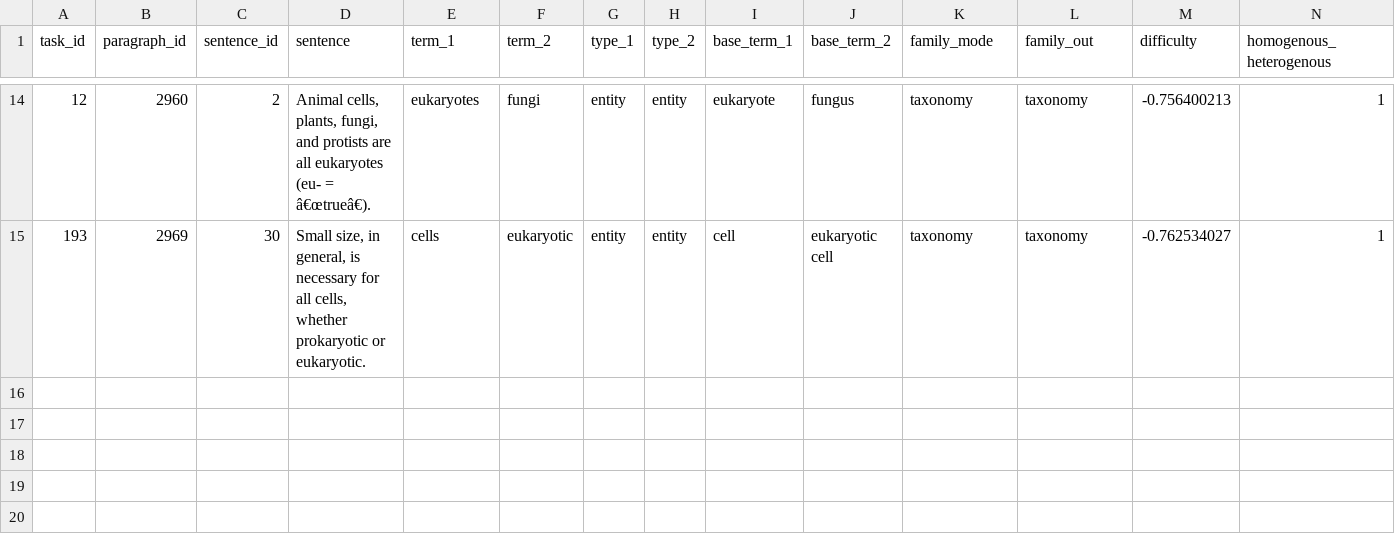
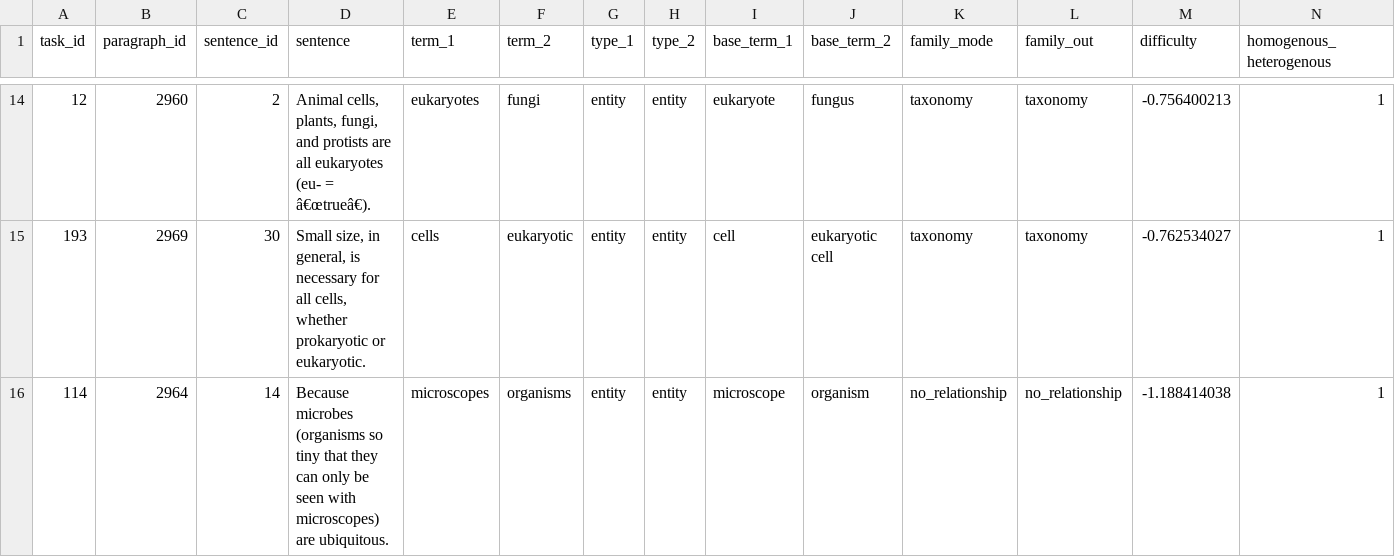
Before and after one commit to openstax/research-wrst, a CSV file: textbook_data/bio_42/bio_42_quiz_tasks.csv, drawn as a sheet; only a part is shown, gaps mark what is left out; the diff names each change by its address in the sheet, - before the commit and + after, or states it on an @@ line.

Commit message:
latest bio 42 task file with 15 relationships

```diff
--- a/textbook_data/bio_42/bio_42_quiz_tasks.csv
+++ b/textbook_data/bio_42/bio_42_quiz_tasks.csv
+row 16: 114 | 2964 | 14 | Because microbes (organisms so tiny that they can only be seen with microscopes) are ubiquitous. | microscopes | organisms | entity | entity | microscope | organism | no_relationship | no_relationship | -1.188414038 | 1
```
